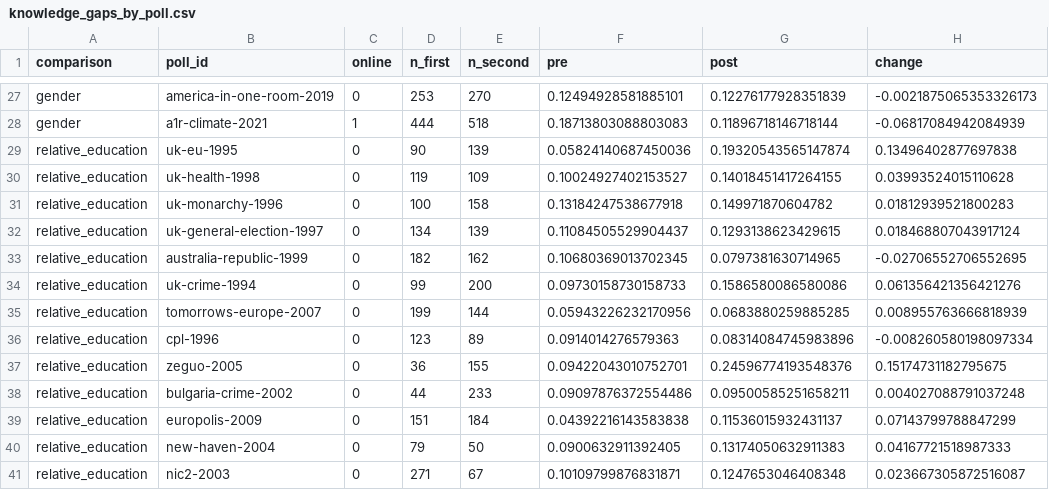
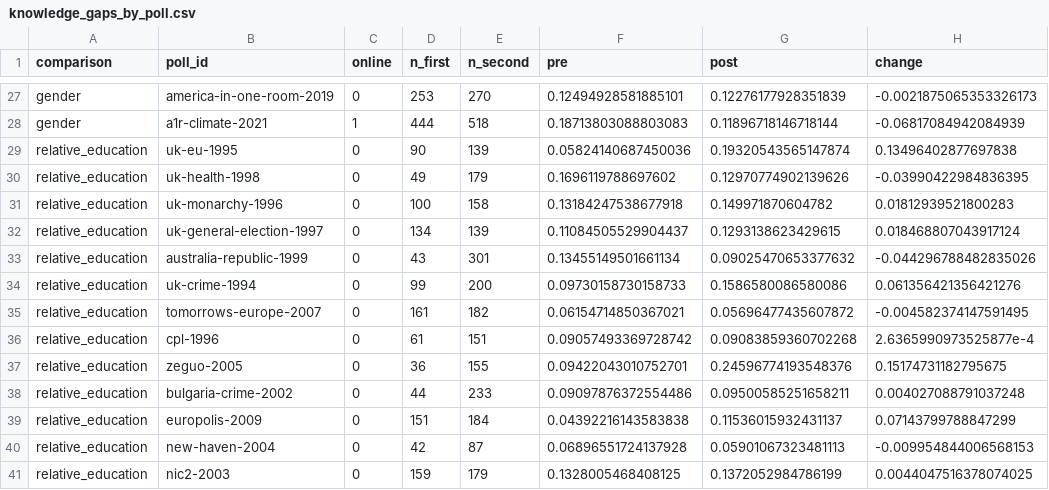
Before and after one commit to soodoku/dp-learning, a CSV file: tabs/knowledge_gaps_by_poll.csv, drawn as a sheet; only a part is shown, gaps mark what is left out; the diff covers the shown part only.

```diff
--- a/tabs/knowledge_gaps_by_poll.csv
+++ b/tabs/knowledge_gaps_by_poll.csv
@@ -29,9 +29,9 @@ gender,a1r-climate-2021,1,444,518,0.18713803088803083,0.11896718146718144,-0.068
 relative_education,uk-eu-1995,0,90,139,0.05824140687450036,0.19320543565147874,0.13496402877697838
-relative_education,uk-health-1998,0,119,109,0.10024927402153527,0.14018451417264155,0.03993524015110628
+relative_education,uk-health-1998,0,49,179,0.1696119788697602,0.12970774902139626,-0.03990422984836395
 relative_education,uk-monarchy-1996,0,100,158,0.13184247538677918,0.149971870604782,0.01812939521800283
 relative_education,uk-general-election-1997,0,134,139,0.11084505529904437,0.1293138623429615,0.018468807043917124
-relative_education,australia-republic-1999,0,182,162,0.10680369013702345,0.0797381630714965,-0.02706552706552695
+relative_education,australia-republic-1999,0,43,301,0.13455149501661134,0.09025470653377632,-0.044296788482835026
 relative_education,uk-crime-1994,0,99,200,0.09730158730158733,0.1586580086580086,0.061356421356421276
-relative_education,tomorrows-europe-2007,0,199,144,0.05943226232170956,0.0683880259885285,0.008955763666818939
-relative_education,cpl-1996,0,123,89,0.0914014276579363,0.08314084745983896,-0.008260580198097334
+relative_education,tomorrows-europe-2007,0,161,182,0.06154714850367021,0.05696477435607872,-0.004582374147591495
+relative_education,cpl-1996,0,61,151,0.09057493369728742,0.09083859360702268,2.6365990973525877e-4
 relative_education,zeguo-2005,0,36,155,0.09422043010752701,0.24596774193548376,0.15174731182795675
@@ -39,3 +39,3 @@ relative_education,bulgaria-crime-2002,0,44,233,0.09097876372554486,0.0950058525
 relative_education,europolis-2009,0,151,184,0.04392216143583838,0.11536015932431137,0.07143799788847299
-relative_education,new-haven-2004,0,79,50,0.0900632911392405,0.13174050632911383,0.04167721518987333
-relative_education,nic2-2003,0,271,67,0.10109799876831871,0.1247653046408348,0.023667305872516087
+relative_education,new-haven-2004,0,42,87,0.06896551724137928,0.05901067323481113,-0.009954844006568153
+relative_education,nic2-2003,0,159,179,0.1328005468408125,0.1372052984786199,0.0044047516378074025
```
Also changed, not shown: 30 edited cells elsewhere in this file, tabs/attrition_flow.csv, tabs/phase_coverage.csv, 32 other files.
